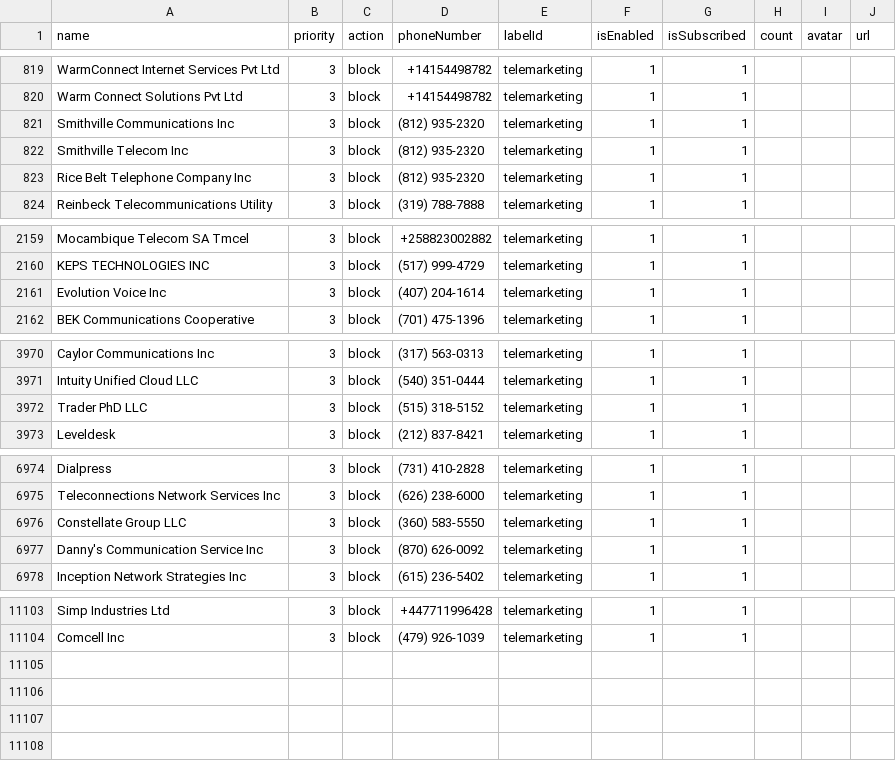
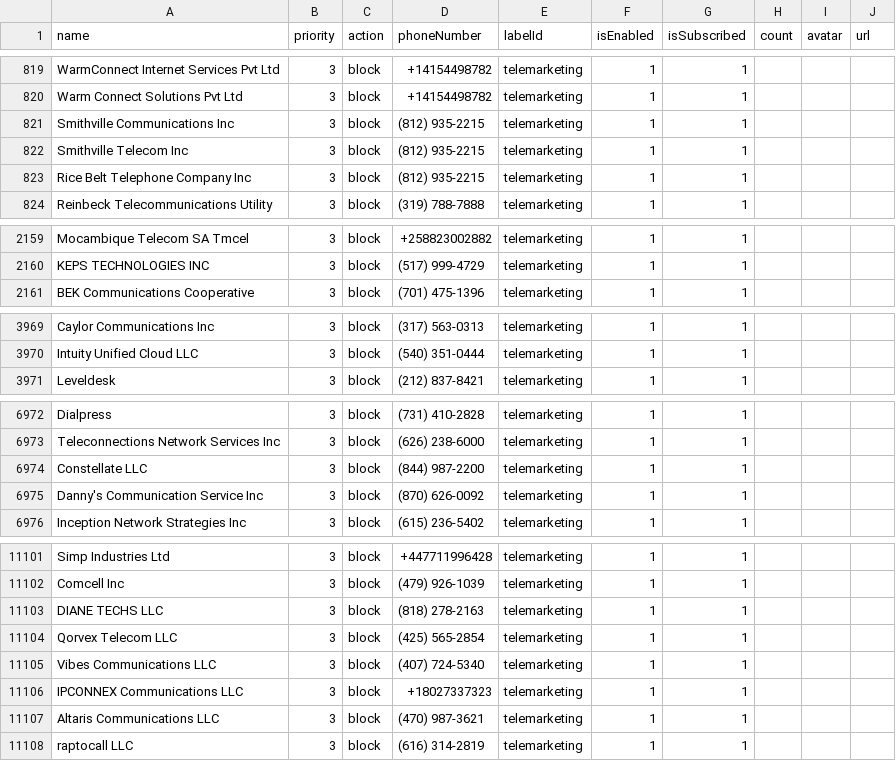
Before and after one commit to haygcao/vccard, a CSV file: US/processed_v2.csv, drawn as a sheet; only a part is shown, gaps mark what is left out; the diff covers the shown part only.

```diff
--- a/US/processed_v2.csv
+++ b/US/processed_v2.csv
@@ -820,5 +820,5 @@ WarmConnect Internet Services Pvt Ltd,3,block,+14154498782,telemarketing,1,1,,,
 Warm Connect Solutions Pvt Ltd,3,block,+14154498782,telemarketing,1,1,,,
-Smithville Communications  Inc,3,block,(812) 935-2320,telemarketing,1,1,,,
-Smithville Telecom Inc,3,block,(812) 935-2320,telemarketing,1,1,,,
-Rice Belt Telephone Company Inc,3,block,(812) 935-2320,telemarketing,1,1,,,
+Smithville Communications  Inc,3,block,(812) 935-2215,telemarketing,1,1,,,
+Smithville Telecom Inc,3,block,(812) 935-2215,telemarketing,1,1,,,
+Rice Belt Telephone Company Inc,3,block,(812) 935-2215,telemarketing,1,1,,,
 Reinbeck Telecommunications Utility,3,block,(319) 788-7888,telemarketing,1,1,,,
@@ -2160,3 +2160,2 @@ Mocambique Telecom SA Tmcel,3,block,+258823002882,telemarketing,1,1,,,
 KEPS TECHNOLOGIES INC,3,block,(517) 999-4729,telemarketing,1,1,,,
-Evolution Voice Inc,3,block,(407) 204-1614,telemarketing,1,1,,,
 BEK Communications Cooperative,3,block,(701) 475-1396,telemarketing,1,1,,,
@@ -3971,3 +3970,2 @@ Caylor Communications Inc,3,block,(317) 563-0313,telemarketing,1,1,,,
 Intuity Unified Cloud LLC,3,block,(540) 351-0444,telemarketing,1,1,,,
-Trader PhD LLC,3,block,(515) 318-5152,telemarketing,1,1,,,
 Leveldesk,3,block,(212) 837-8421,telemarketing,1,1,,,
@@ -6975,3 +6973,3 @@ Dialpress,3,block,(731) 410-2828,telemarketing,1,1,,,
 Teleconnections Network Services Inc,3,block,(626) 238-6000,telemarketing,1,1,,,
-Constellate Group LLC,3,block,(360) 583-5550,telemarketing,1,1,,,
+Constellate LLC,3,block,(844) 987-2200,telemarketing,1,1,,,
 Danny's Communication Service Inc,3,block,(870) 626-0092,telemarketing,1,1,,,
@@ -11104 +11102,7 @@ Simp Industries Ltd,3,block,+447711996428,telemarketing,1,1,,,
 Comcell Inc,3,block,(479) 926-1039,telemarketing,1,1,,,
+DIANE TECHS LLC,3,block,(818) 278-2163,telemarketing,1,1,,,
+Qorvex Telecom LLC,3,block,(425) 565-2854,telemarketing,1,1,,,
+Vibes Communications LLC,3,block,(407) 724-5340,telemarketing,1,1,,,
+IPCONNEX Communications LLC,3,block,+18027337323,telemarketing,1,1,,,
+Altaris Communications LLC,3,block,(470) 987-3621,telemarketing,1,1,,,
+raptocall LLC,3,block,(616) 314-2819,telemarketing,1,1,,,
```
Also changed, not shown: 2 edited cells elsewhere in this file, US/processed_data.csv.
